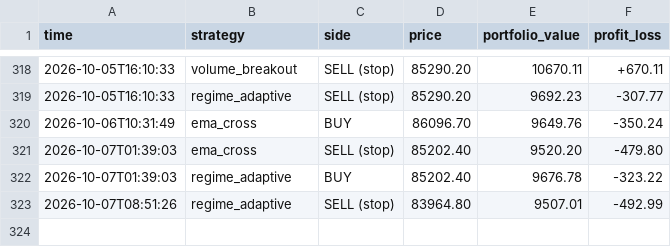
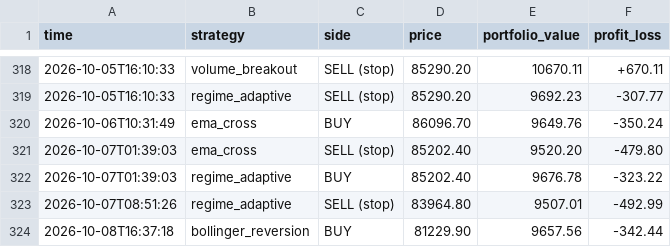
Before and after one commit to tahseenbus/trading-bot, a CSV file: champion_trades.csv, drawn as a sheet; only a part is shown, gaps mark what is left out.

```diff
--- a/champion_trades.csv
+++ b/champion_trades.csv
@@ -323 +323,2 @@ time,strategy,side,price,portfolio_value,profit_loss
 2026-10-07T08:51:26,regime_adaptive,SELL (stop),83964.80,9507.01,-492.99
+2026-10-08T16:37:18,bollinger_reversion,BUY,81229.90,9657.56,-342.44
```
Also changed, not shown: 1 other file.
